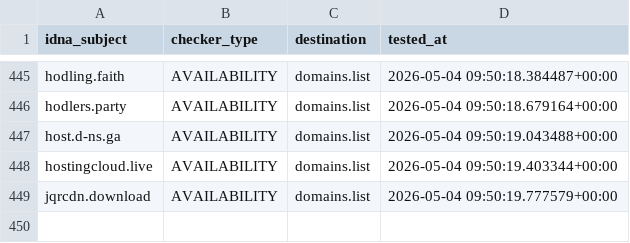
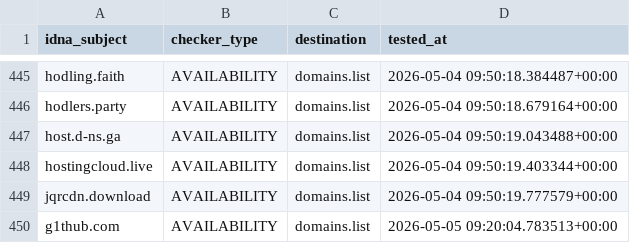
Before and after one commit to Ultimate-Hosts-Blacklist/adblock-nocoin-list, a CSV file: .pyfunceble/inactive.csv, drawn as a sheet; only a part is shown, gaps mark what is left out; the diff names each change by its address in the sheet, - before the commit and + after, or states it on an @@ line.

```diff
--- a/.pyfunceble/inactive.csv
+++ b/.pyfunceble/inactive.csv
+row 450: g1thub.com | AVAILABILITY | domains.list | 2026-05-05 09:20:04.783513+00:00
```
Also changed, not shown: 18 other files.
